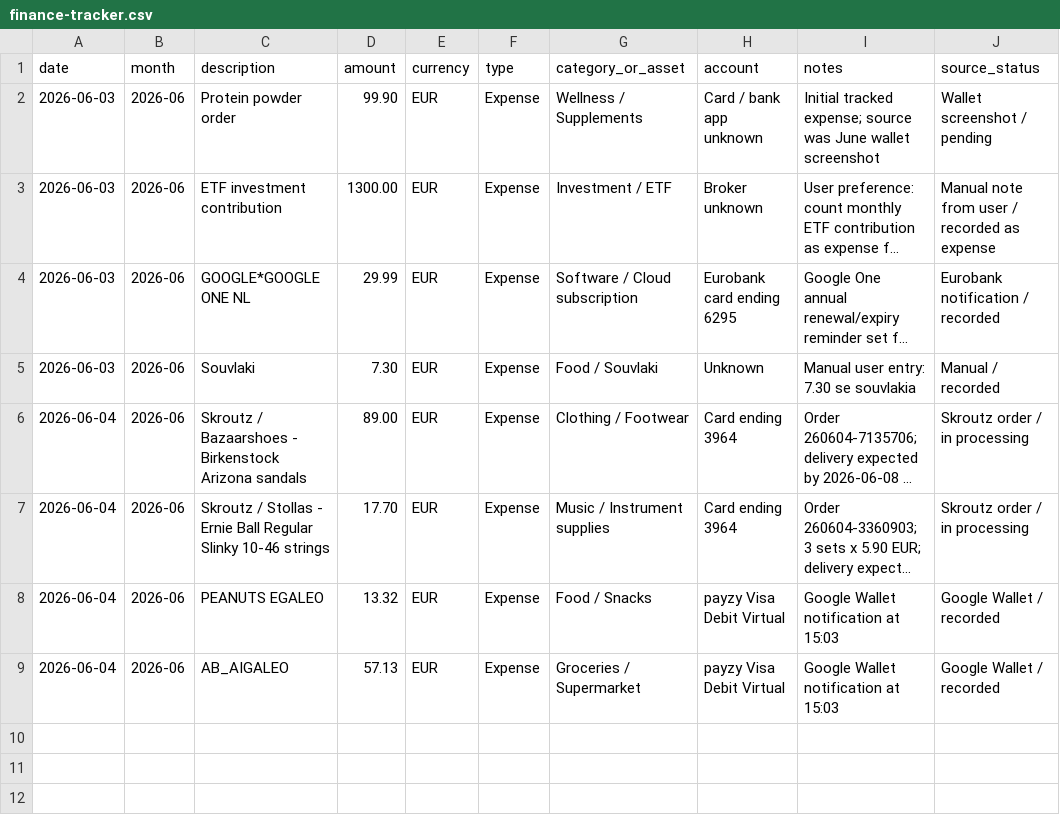
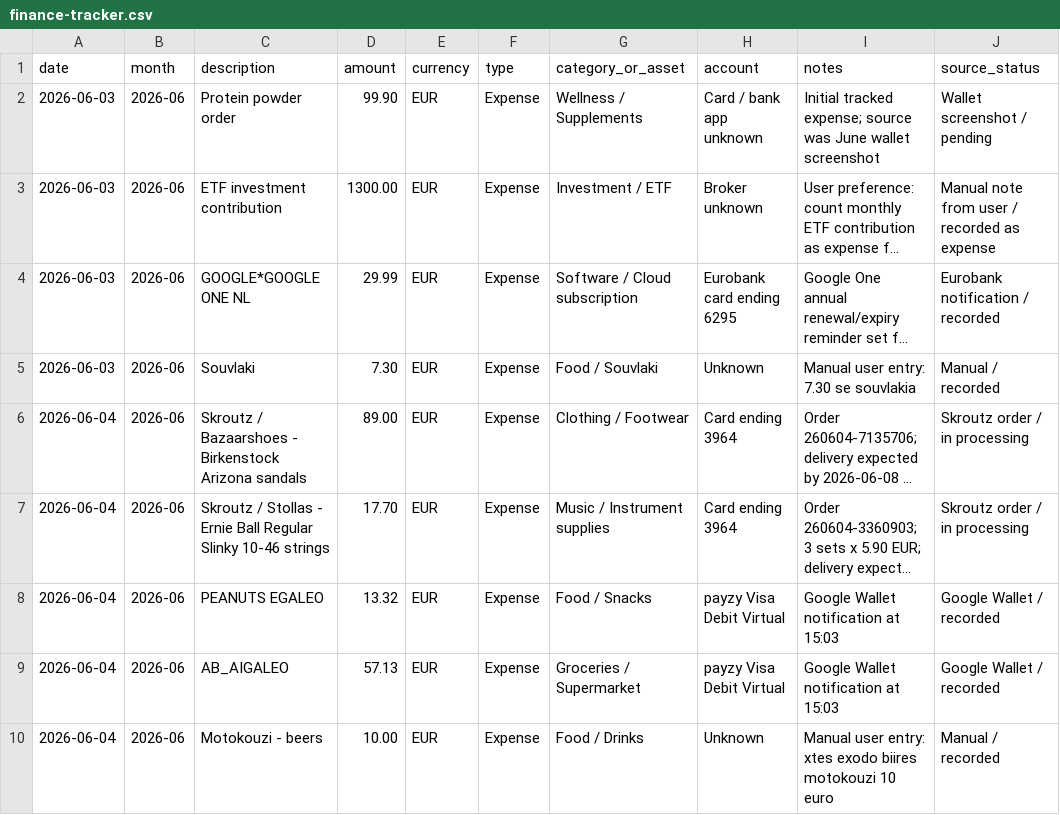
Before and after one commit to dimitrisdk/mynotes, a CSV file: Finance/finance-tracker.csv, drawn as a sheet; long unchanged cells end in …; the diff names each change by its address in the sheet, - before the commit and + after, or states it on an @@ line.

```diff
--- a/Finance/finance-tracker.csv
+++ b/Finance/finance-tracker.csv
+row 10: 2026-06-04 | 2026-06 | Motokouzi - beers | 10.00 | EUR | Expense | Food / Drinks | Unknown | Manual user entry: xtes exodo biires motokouzi 10 euro | Manual / recorded
```
Also changed, not shown: 26 other files.
